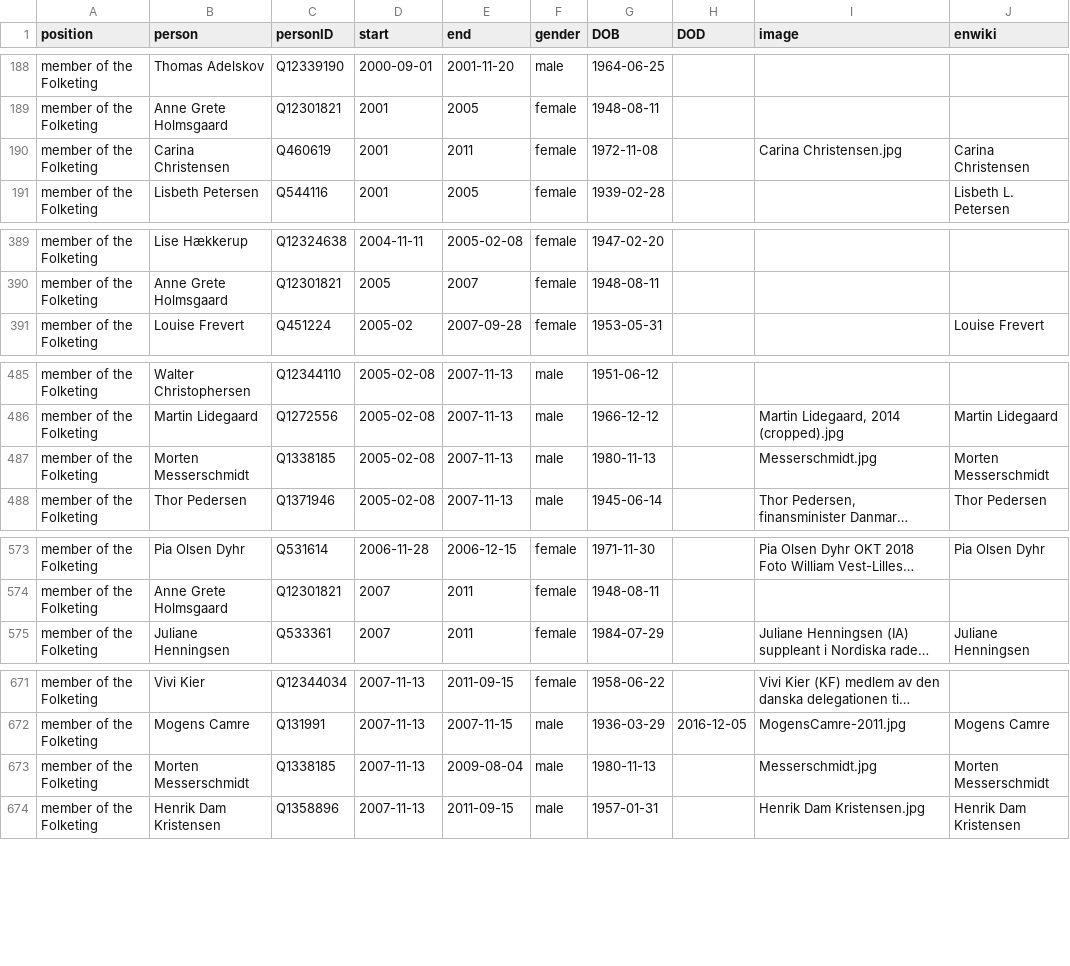
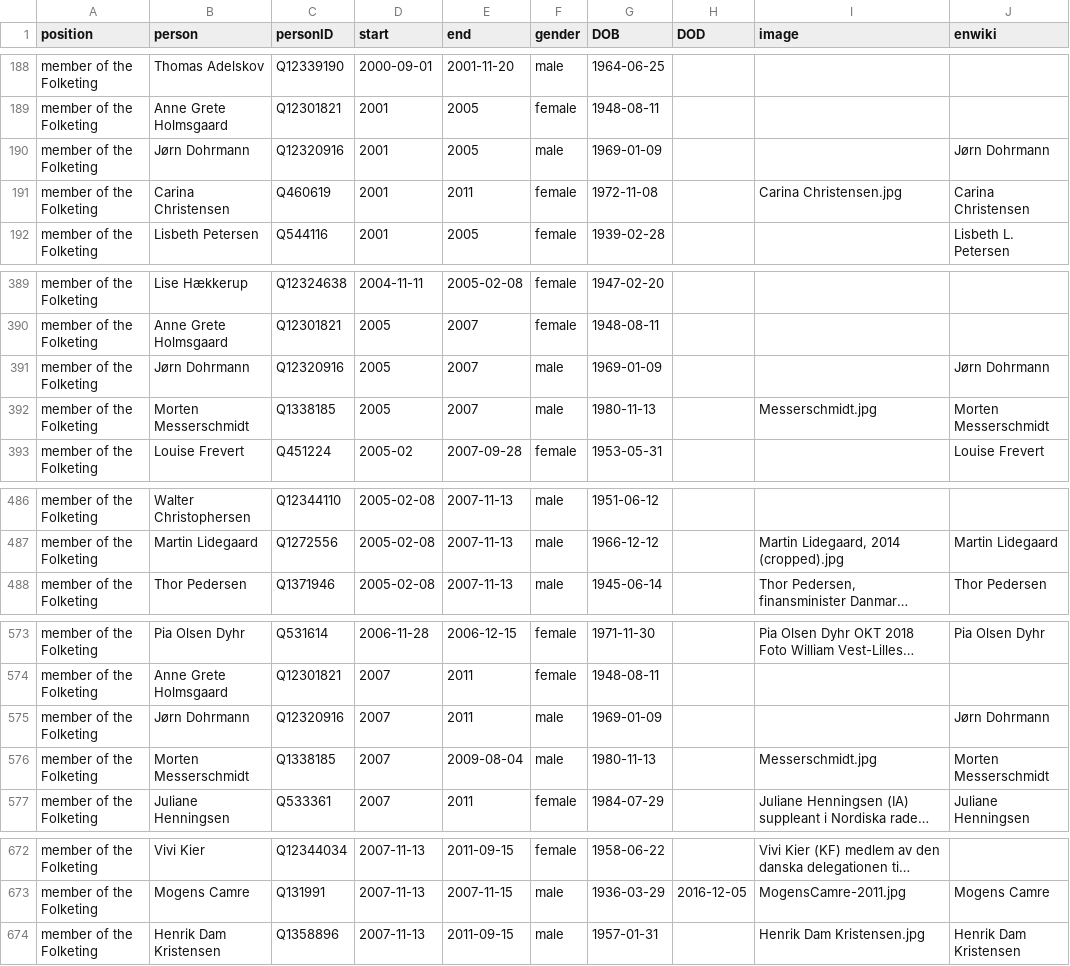
Before and after one commit to every-politician-scrapers/denmark-cabinet, a CSV file: html/legislators.csv, drawn as a sheet; only a part is shown, gaps mark what is left out; long unchanged cells end in …; removed rows and columns are numbered as before the commit, all else as after; the diff covers the shown part only; the diff names each change by its address in the sheet, - before the commit and + after, or states it on an @@ line.

Commit message:
PCB update

```diff
--- a/html/legislators.csv
+++ b/html/legislators.csv
+row 190: member of the Folketing | Jørn Dohrmann | Q12320916 | 2001 | 2005 | male | 1969-01-09 |  |  | Jørn Dohrmann
+row 391: member of the Folketing | Jørn Dohrmann | Q12320916 | 2005 | 2007 | male | 1969-01-09 |  |  | Jørn Dohrmann
+row 392: member of the Folketing | Morten Messerschmidt | Q1338185 | 2005 | 2007 | male | 1980-11-13 |  | Messerschmidt.jpg | Morten Messerschmidt
-row 487: member of the Folketing | Morten Messerschmidt | Q1338185 | 2005-02-08 | 2007-11-13 | male | 1980-11-13 |  | Messerschmidt.jpg | Morten Messerschmidt
+row 575: member of the Folketing | Jørn Dohrmann | Q12320916 | 2007 | 2011 | male | 1969-01-09 |  |  | Jørn Dohrmann
+row 576: member of the Folketing | Morten Messerschmidt | Q1338185 | 2007 | 2009-08-04 | male | 1980-11-13 |  | Messerschmidt.jpg | Morten Messerschmidt
-row 673: member of the Folketing | Morten Messerschmidt | Q1338185 | 2007-11-13 | 2009-08-04 | male | 1980-11-13 |  | Messerschmidt.jpg | Morten Messerschmidt
```
Also changed, not shown: 2 added rows and 5 removed rows elsewhere in this file.
